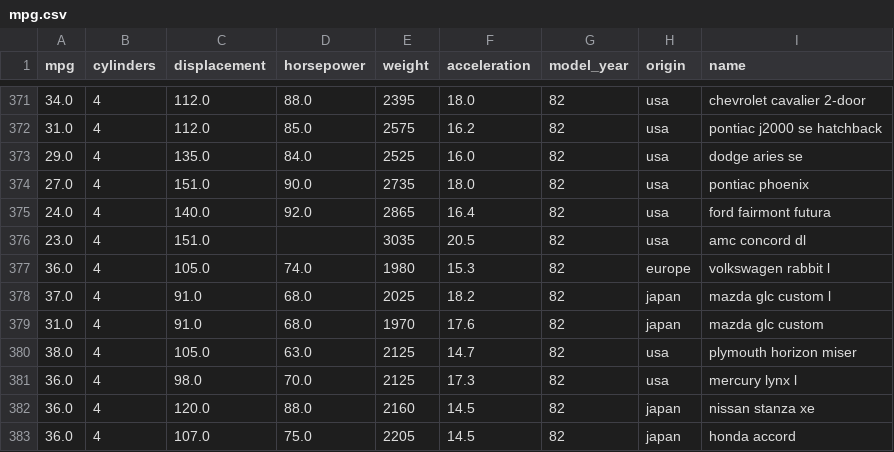
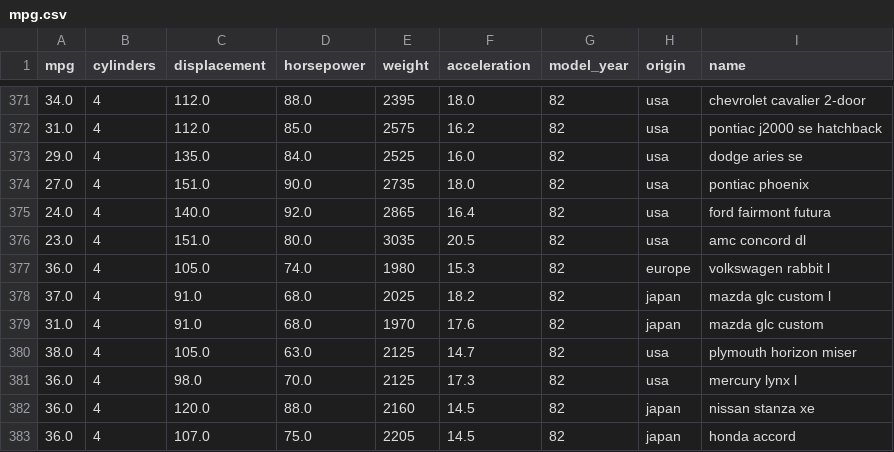
Before and after one commit to aryanthepain/dsa_assignments, a CSV file: course/mpg.csv, drawn as a sheet; only a part is shown, gaps mark what is left out; the diff covers the shown part only.

```diff
--- a/course/mpg.csv
+++ b/course/mpg.csv
@@ -375,3 +375,3 @@ mpg,cylinders,displacement,horsepower,weight,acceleration,model_year,origin,name
 24.0,4,140.0,92.0,2865,16.4,82,usa,ford fairmont futura
-23.0,4,151.0,,3035,20.5,82,usa,amc concord dl
+23.0,4,151.0,80.0,3035,20.5,82,usa,amc concord dl
 36.0,4,105.0,74.0,1980,15.3,82,europe,volkswagen rabbit l
```
Also changed, not shown: 5 edited cells elsewhere in this file, course/data2.csv, 1 other file.
